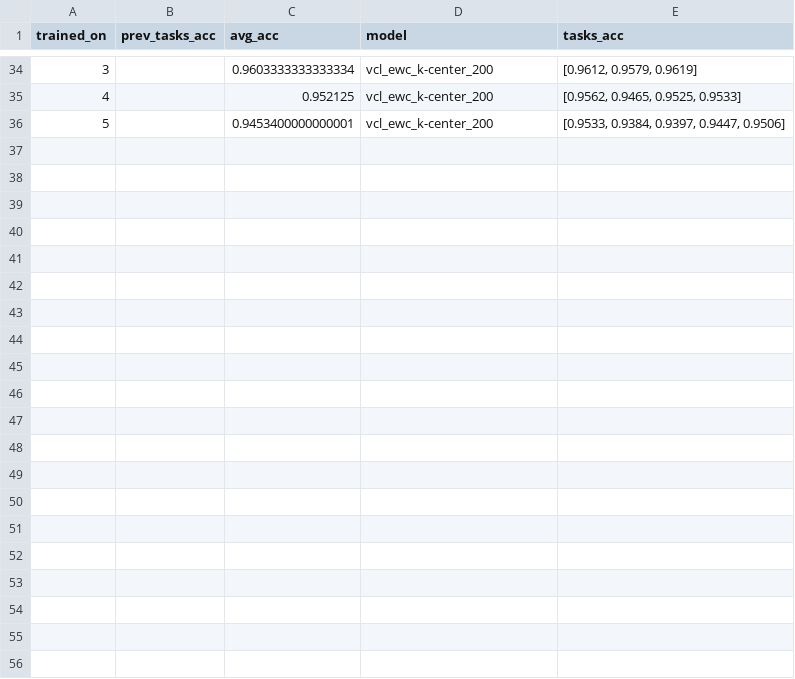
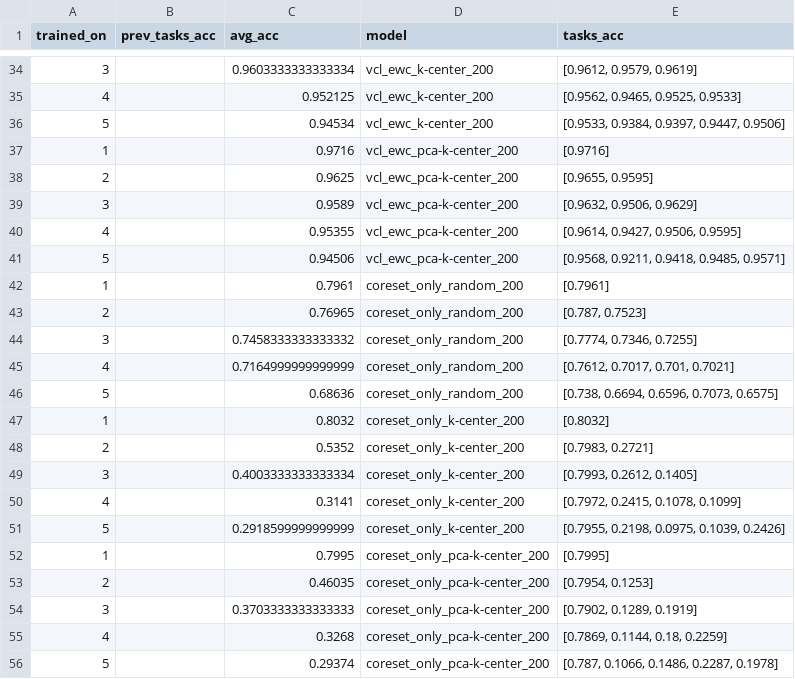
Before and after one commit to hunarbatra/elastic-variational-continual-learning, a CSV file: experiments/permuted_mnist/run2.csv, drawn as a sheet; only a part is shown, gaps mark what is left out.

```diff
--- a/experiments/permuted_mnist/run2.csv
+++ b/experiments/permuted_mnist/run2.csv
@@ -35,2 +35,22 @@ trained_on,prev_tasks_acc,avg_acc,model,tasks_acc
 4,,0.952125,vcl_ewc_k-center_200,"[0.9562, 0.9465, 0.9525, 0.9533]"
-5,,0.9453400000000001,vcl_ewc_k-center_200,"[0.9533, 0.9384, 0.9397, 0.9447, 0.9506]"
+5,,0.94534,vcl_ewc_k-center_200,"[0.9533, 0.9384, 0.9397, 0.9447, 0.9506]"
+1,,0.9716,vcl_ewc_pca-k-center_200,[0.9716]
+2,,0.9625,vcl_ewc_pca-k-center_200,"[0.9655, 0.9595]"
+3,,0.9589,vcl_ewc_pca-k-center_200,"[0.9632, 0.9506, 0.9629]"
+4,,0.95355,vcl_ewc_pca-k-center_200,"[0.9614, 0.9427, 0.9506, 0.9595]"
+5,,0.94506,vcl_ewc_pca-k-center_200,"[0.9568, 0.9211, 0.9418, 0.9485, 0.9571]"
+1,,0.7961,coreset_only_random_200,[0.7961]
+2,,0.76965,coreset_only_random_200,"[0.787, 0.7523]"
+3,,0.7458333333333332,coreset_only_random_200,"[0.7774, 0.7346, 0.7255]"
+4,,0.7164999999999999,coreset_only_random_200,"[0.7612, 0.7017, 0.701, 0.7021]"
+5,,0.68636,coreset_only_random_200,"[0.738, 0.6694, 0.6596, 0.7073, 0.6575]"
+1,,0.8032,coreset_only_k-center_200,[0.8032]
+2,,0.5352,coreset_only_k-center_200,"[0.7983, 0.2721]"
+3,,0.4003333333333334,coreset_only_k-center_200,"[0.7993, 0.2612, 0.1405]"
+4,,0.3141,coreset_only_k-center_200,"[0.7972, 0.2415, 0.1078, 0.1099]"
+5,,0.2918599999999999,coreset_only_k-center_200,"[0.7955, 0.2198, 0.0975, 0.1039, 0.2426]"
+1,,0.7995,coreset_only_pca-k-center_200,[0.7995]
+2,,0.46035,coreset_only_pca-k-center_200,"[0.7954, 0.1253]"
+3,,0.3703333333333333,coreset_only_pca-k-center_200,"[0.7902, 0.1289, 0.1919]"
+4,,0.3268,coreset_only_pca-k-center_200,"[0.7869, 0.1144, 0.18, 0.2259]"
+5,,0.29374,coreset_only_pca-k-center_200,"[0.787, 0.1066, 0.1486, 0.2287, 0.1978]"
```
Also changed, not shown: experiments/permuted_mnist/run1.csv, experiments/permuted_mnist/run3.csv.
